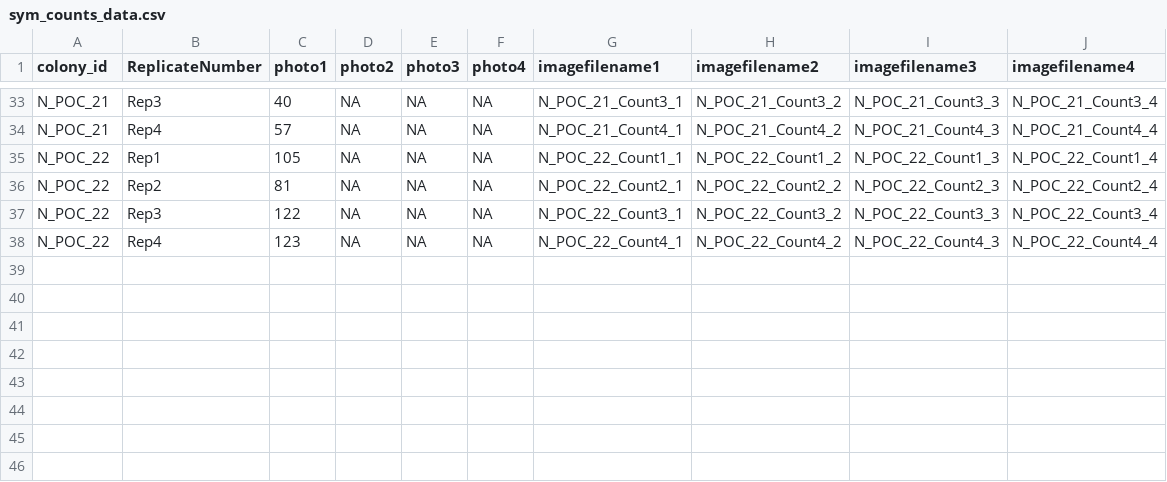
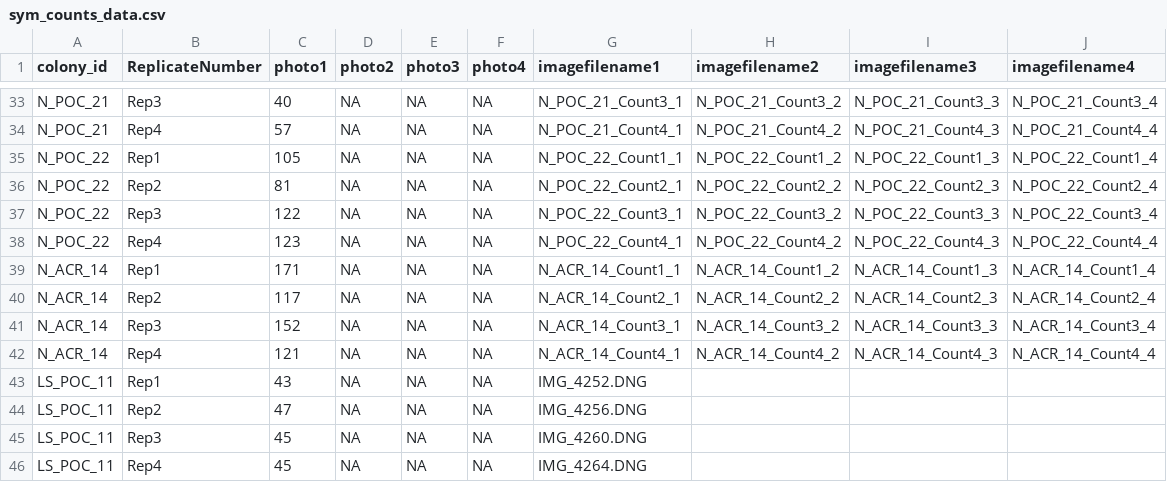
Before and after one commit to hputnam/Toa_Nuuroa_SGD, a CSV file: RAnalysis/data/sym_counts_data.csv, drawn as a sheet; only a part is shown, gaps mark what is left out.

Commit message:
updating sym data

```diff
--- a/RAnalysis/data/sym_counts_data.csv
+++ b/RAnalysis/data/sym_counts_data.csv
@@ -38 +38,9 @@ N_POC_22,Rep3,122,NA,NA,NA,N_POC_22_Count3_1,N_POC_22_Count3_2,N_POC_22_Count3_3
 N_POC_22,Rep4,123,NA,NA,NA,N_POC_22_Count4_1,N_POC_22_Count4_2,N_POC_22_Count4_3,N_POC_22_Count4_4
+N_ACR_14,Rep1,171,NA,NA,NA,N_ACR_14_Count1_1,N_ACR_14_Count1_2,N_ACR_14_Count1_3,N_ACR_14_Count1_4
+N_ACR_14,Rep2,117,NA,NA,NA,N_ACR_14_Count2_1,N_ACR_14_Count2_2,N_ACR_14_Count2_3,N_ACR_14_Count2_4
+N_ACR_14,Rep3,152,NA,NA,NA,N_ACR_14_Count3_1,N_ACR_14_Count3_2,N_ACR_14_Count3_3,N_ACR_14_Count3_4
+N_ACR_14,Rep4,121,NA,NA,NA,N_ACR_14_Count4_1,N_ACR_14_Count4_2,N_ACR_14_Count4_3,N_ACR_14_Count4_4
+LS_POC_11,Rep1,43,NA,NA,NA,IMG_4252.DNG,,,
+LS_POC_11,Rep2,47,NA,NA,NA,IMG_4256.DNG,,,
+LS_POC_11,Rep3,45,NA,NA,NA,IMG_4260.DNG,,,
+LS_POC_11,Rep4,45,NA,NA,NA,IMG_4264.DNG,,,
```
Also changed, not shown: RAnalysis/output/symbiont_density.csv, 1 other file.
